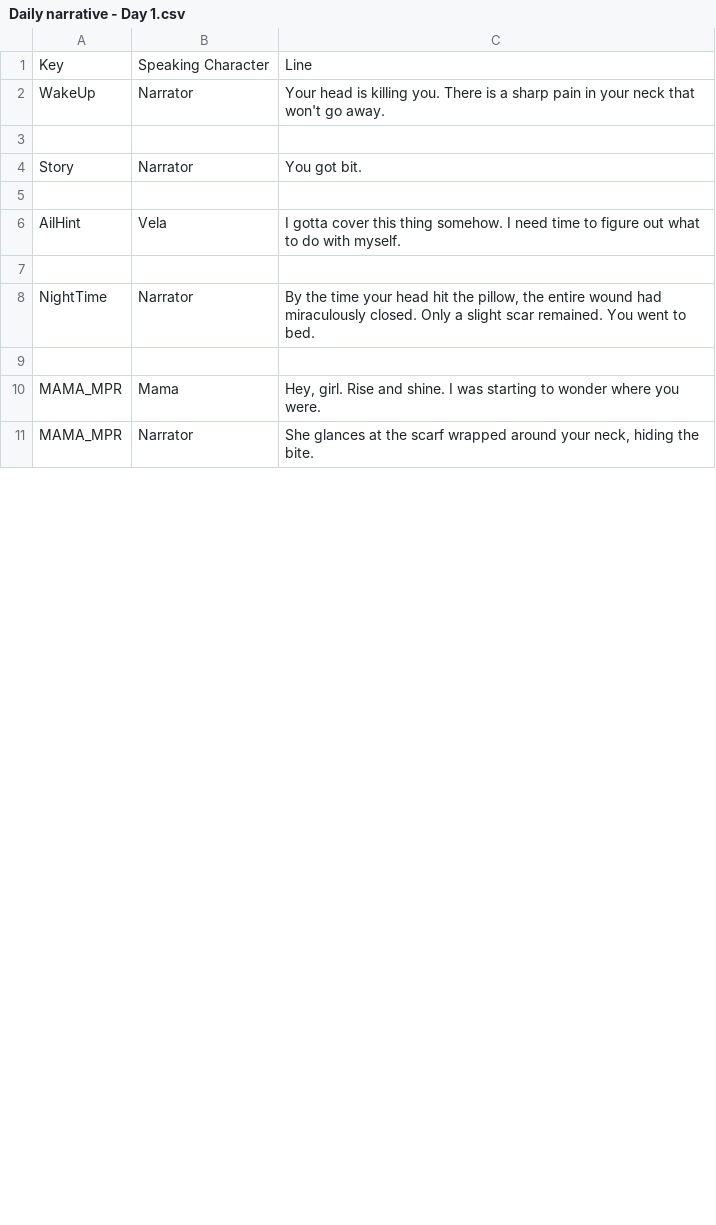
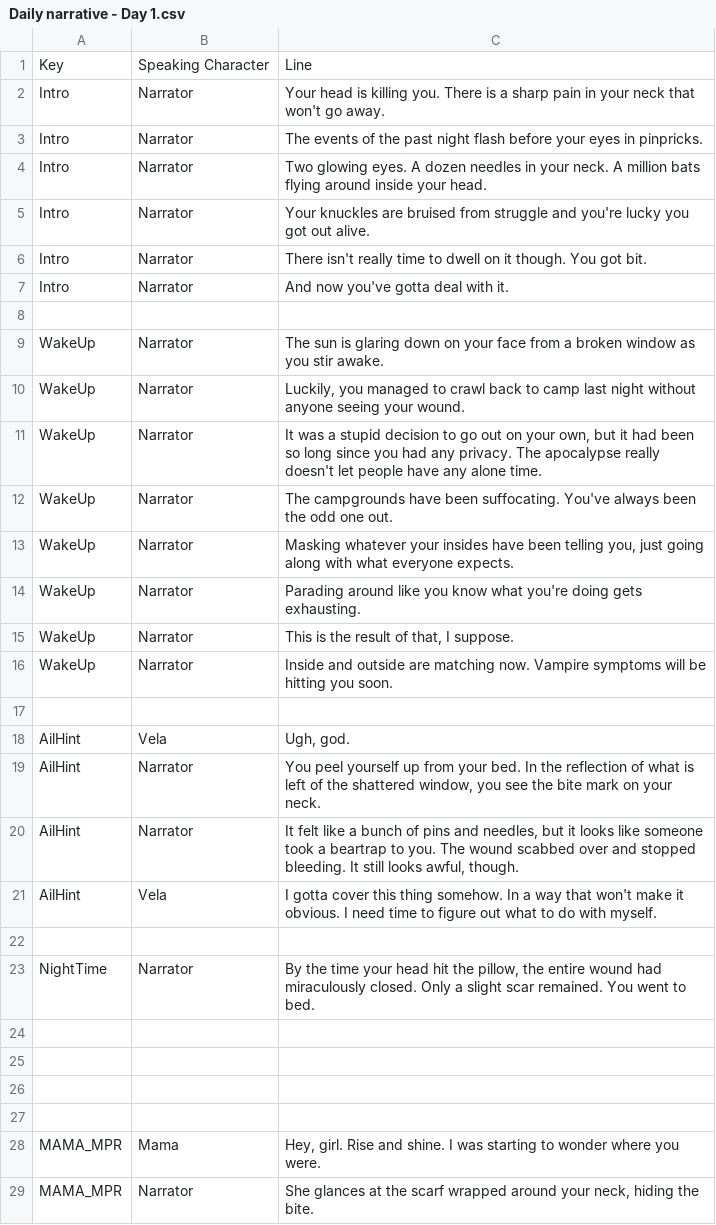
Before and after one commit to shradercinc/Vampires-in-Louisiana, a CSV file: Vampires-In-Louisiana/Assets/Scripts/CSV/Resources/Daily narrative - Day 1.csv, drawn as a sheet; only a part is shown; the diff covers the shown part only.

Commit message:
update to dialogue system! now has intro/outro capabilities

```diff
--- a/Vampires-In-Louisiana/Assets/Scripts/CSV/Resources/Daily narrative - Day 1.csv
+++ b/Vampires-In-Louisiana/Assets/Scripts/CSV/Resources/Daily narrative - Day 1.csv
@@ -1,7 +1,22 @@
 Key,Speaking Character,Line
-WakeUp,Narrator,Your head is killing you. There is a sharp pain in your neck that won't go away.
+Intro,Narrator,Your head is killing you. There is a sharp pain in your neck that won't go away.
+Intro,Narrator,The events of the past night flash before your eyes in pinpricks.
+Intro,Narrator,Two glowing eyes. A dozen needles in your neck. A million bats flying around inside your head.
+Intro,Narrator,Your knuckles are bruised from struggle and you're lucky you got out alive.
+Intro,Narrator,There isn't really time to dwell on it though. You got bit.
+Intro,Narrator,And now you've gotta deal with it.
 ,,
-Story,Narrator,You got bit.
+WakeUp,Narrator,The sun is glaring down on your face from a broken window as you stir awake.
+WakeUp,Narrator,"Luckily, you managed to crawl back to camp last night without anyone seeing your wound. "
+WakeUp,Narrator,"It was a stupid decision to go out on your own, but it had been so long since you had any privacy. The apocalypse really doesn't let people have any alone time."
+WakeUp,Narrator,The campgrounds have been suffocating. You've always been the odd one out.
+WakeUp,Narrator,"Masking whatever your insides have been telling you, just going along with what everyone expects."
+WakeUp,Narrator,Parading around like you know what you're doing gets exhausting.
+WakeUp,Narrator,"This is the result of that, I suppose."
+WakeUp,Narrator,Inside and outside are matching now. Vampire symptoms will be hitting you soon.
 ,,
-AilHint,Vela,I gotta cover this thing somehow. I need time to figure out what to do with myself.
+AilHint,Vela,"Ugh, god."
+AilHint,Narrator,"You peel yourself up from your bed. In the reflection of what is left of the shattered window, you see the bite mark on your neck."
+AilHint,Narrator,"It felt like a bunch of pins and needles, but it looks like someone took a beartrap to you. The wound scabbed over and stopped bleeding. It still looks awful, though. "
+AilHint,Vela,I gotta cover this thing somehow. In a way that won't make it obvious. I need time to figure out what to do with myself.
 ,,
@@ -9,2 +24,5 @@ NightTime,Narrator,"By the time your head hit the pillow, the entire wound had m
 ,,
+,,
+,,
+,,
 MAMA_MPR,Mama,"Hey, girl. Rise and shine. I was starting to wonder where you were. "
```
Also changed, not shown: 32 added rows and 1 edited cell elsewhere in this file, 3 other files.
